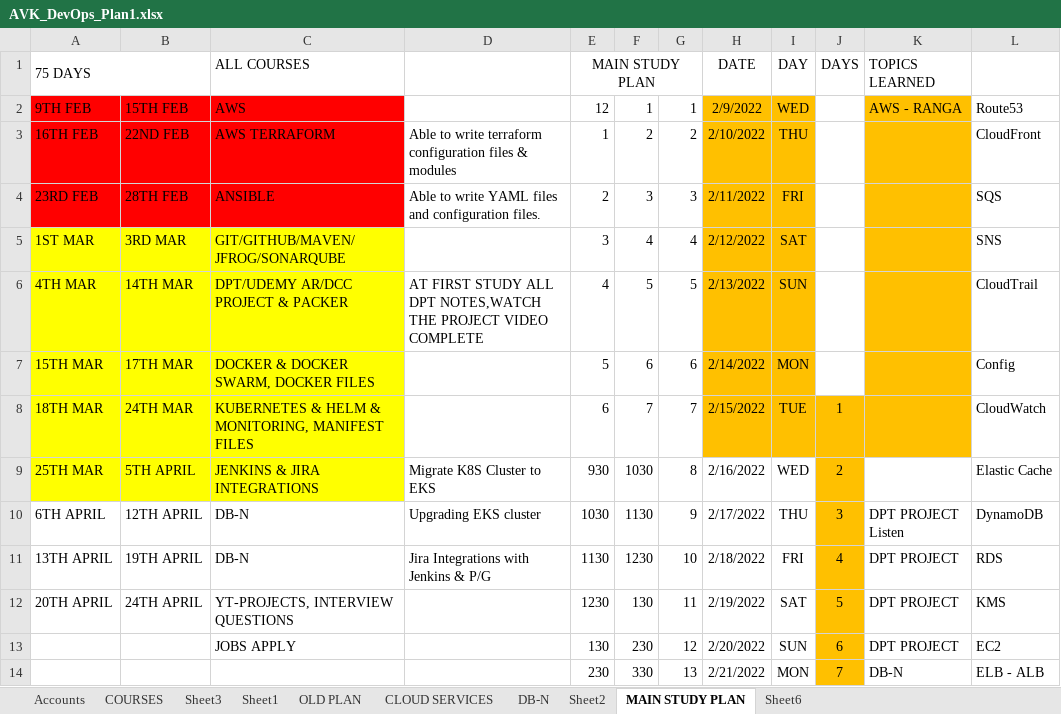
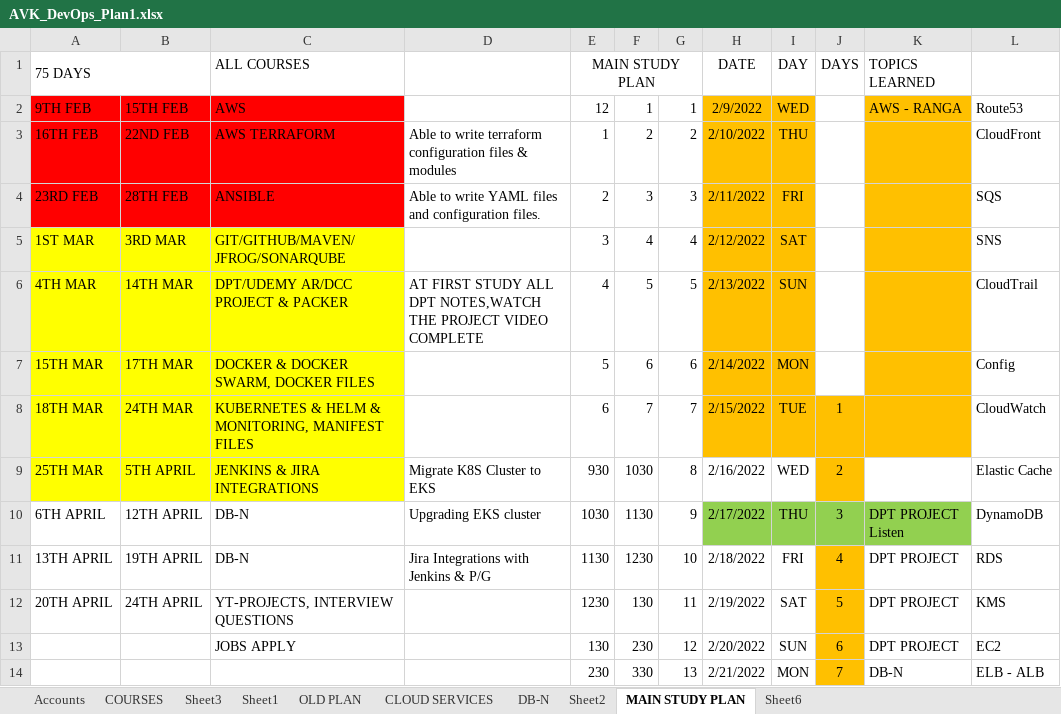
Before and after one commit to avardhineni/DevOps-Projects, an Excel workbook: avk_resume/AVK_DevOps_Plan1.xlsx, sheet MAIN STUDY PLAN, drawn as a sheet; only a part is shown; values as stored, in another font and other column widths than the file's, no borders; the diff names each change by its address in the sheet, - before the commit and + after, or states it on an @@ line.

```diff
--- a/avk_resume/AVK_DevOps_Plan1.xlsx (sheet MAIN STUDY PLAN)
+++ b/avk_resume/AVK_DevOps_Plan1.xlsx (sheet MAIN STUDY PLAN)
-H10:I10 fill: none
+H10:I10 fill: #92D050
-J10 fill: #FFC000
+J10 fill: #92D050
-K10 fill: none
+K10 fill: #92D050
```
Also changed, not shown: 1 other file.
